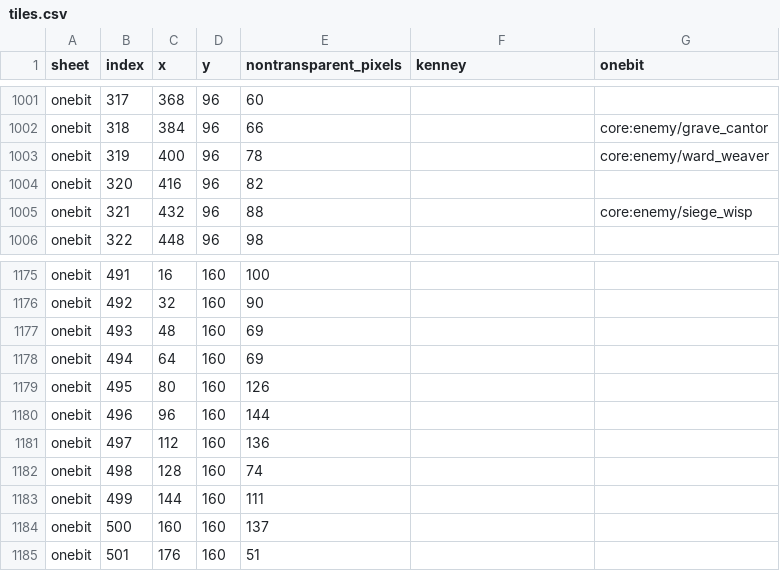
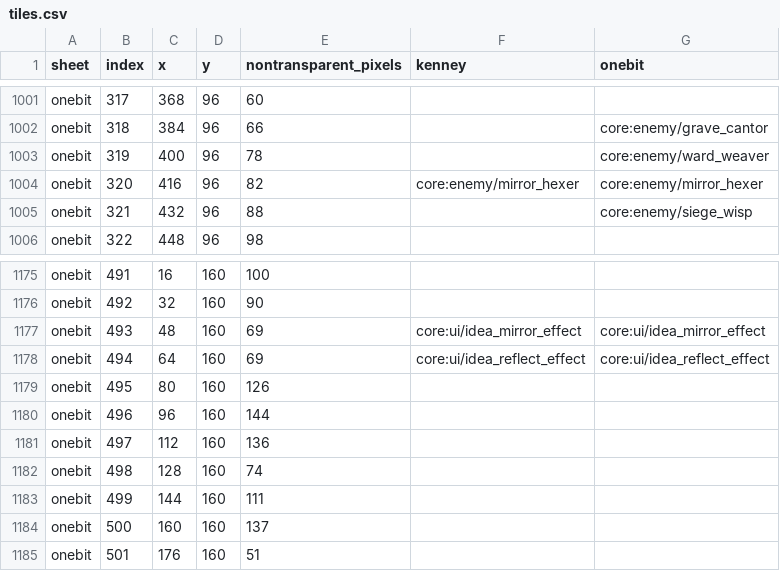
Before and after one commit to gongahkia/roag, a CSV file: docs/sprite-audit/tiles.csv, drawn as a sheet; only a part is shown, gaps mark what is left out.

Commit message:
Add directional Mirror Hexer projectiles with locked one-bounce paths

```diff
--- a/docs/sprite-audit/tiles.csv
+++ b/docs/sprite-audit/tiles.csv
@@ -1003,3 +1003,3 @@ onebit,318,384,96,66,,core:enemy/grave_cantor
 onebit,319,400,96,78,,core:enemy/ward_weaver
-onebit,320,416,96,82,,
+onebit,320,416,96,82,core:enemy/mirror_hexer,core:enemy/mirror_hexer
 onebit,321,432,96,88,,core:enemy/siege_wisp
@@ -1176,4 +1176,4 @@ onebit,491,16,160,100,,
 onebit,492,32,160,90,,
-onebit,493,48,160,69,,
-onebit,494,64,160,69,,
+onebit,493,48,160,69,core:ui/idea_mirror_effect,core:ui/idea_mirror_effect
+onebit,494,64,160,69,core:ui/idea_reflect_effect,core:ui/idea_reflect_effect
 onebit,495,80,160,126,,
```
Also changed, not shown: 16 other files.
